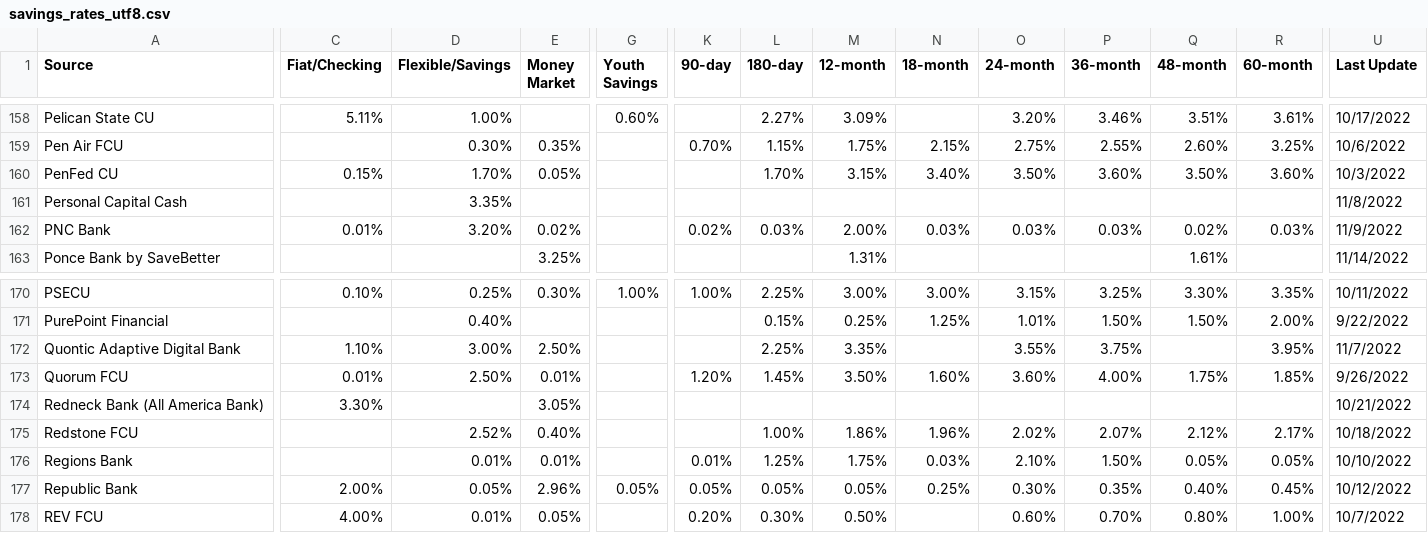
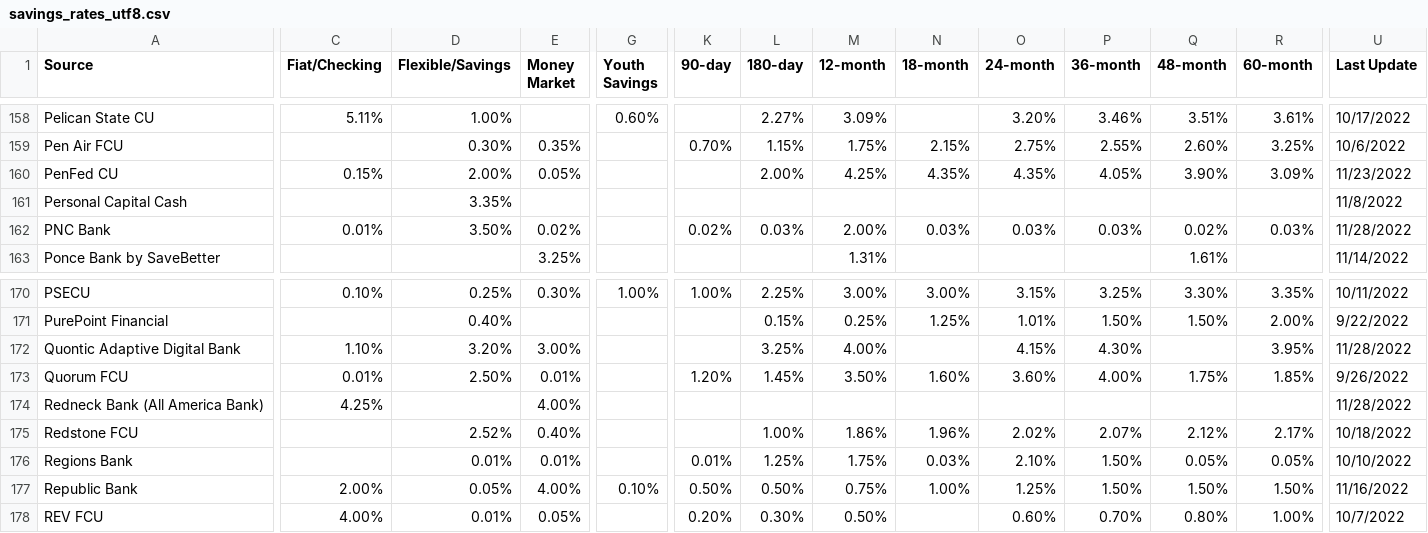
Before and after one commit to hype8912/return_rates, a CSV file: savings_rates_utf8.csv, drawn as a sheet; only a part is shown, gaps mark what is left out; the diff covers the shown part only; the diff names each change by its address in the sheet, - before the commit and + after, or states it on an @@ line.

```diff
--- a/savings_rates_utf8.csv
+++ b/savings_rates_utf8.csv
-D160 (Flexible/Savings): 1.70%
+D160 (Flexible/Savings): 2.00%
-L160 (180-day): 1.70%
+L160 (180-day): 2.00%
-M160 (12-month): 3.15%
+M160 (12-month): 4.25%
-N160 (18-month): 3.40%
+N160 (18-month): 4.35%
-O160 (24-month): 3.50%
+O160 (24-month): 4.35%
-P160 (36-month): 3.60%
+P160 (36-month): 4.05%
-Q160 (48-month): 3.50%
+Q160 (48-month): 3.90%
-R160 (60-month): 3.60%
+R160 (60-month): 3.09%
-U160 (Last Update): 10/3/2022
+U160 (Last Update): 11/23/2022
-D162 (Flexible/Savings): 3.20%
+D162 (Flexible/Savings): 3.50%
-U162 (Last Update): 11/9/2022
+U162 (Last Update): 11/28/2022
-D172 (Flexible/Savings): 3.00%
+D172 (Flexible/Savings): 3.20%
-E172 (Money Market): 2.50%
+E172 (Money Market): 3.00%
-L172 (180-day): 2.25%
+L172 (180-day): 3.25%
-M172 (12-month): 3.35%
+M172 (12-month): 4.00%
-O172 (24-month): 3.55%
+O172 (24-month): 4.15%
-P172 (36-month): 3.75%
+P172 (36-month): 4.30%
-U172 (Last Update): 11/7/2022
+U172 (Last Update): 11/28/2022
-C174 (Fiat/Checking): 3.30%
+C174 (Fiat/Checking): 4.25%
-E174 (Money Market): 3.05%
+E174 (Money Market): 4.00%
-U174 (Last Update): 10/21/2022
+U174 (Last Update): 11/28/2022
-E177 (Money Market): 2.96%
+E177 (Money Market): 4.00%
-G177 (Youth Savings): 0.05%
+G177 (Youth Savings): 0.10%
-K177 (90-day): 0.05%
+K177 (90-day): 0.50%
-L177 (180-day): 0.05%
+L177 (180-day): 0.50%
-M177 (12-month): 0.05%
+M177 (12-month): 0.75%
-N177 (18-month): 0.25%
+N177 (18-month): 1.00%
-O177 (24-month): 0.30%
+O177 (24-month): 1.25%
-P177 (36-month): 0.35%
+P177 (36-month): 1.50%
-Q177 (48-month): 0.40%
+Q177 (48-month): 1.50%
-R177 (60-month): 0.45%
+R177 (60-month): 1.50%
-U177 (Last Update): 10/12/2022
+U177 (Last Update): 11/16/2022
```
Also changed, not shown: 106 edited cells elsewhere in this file.
